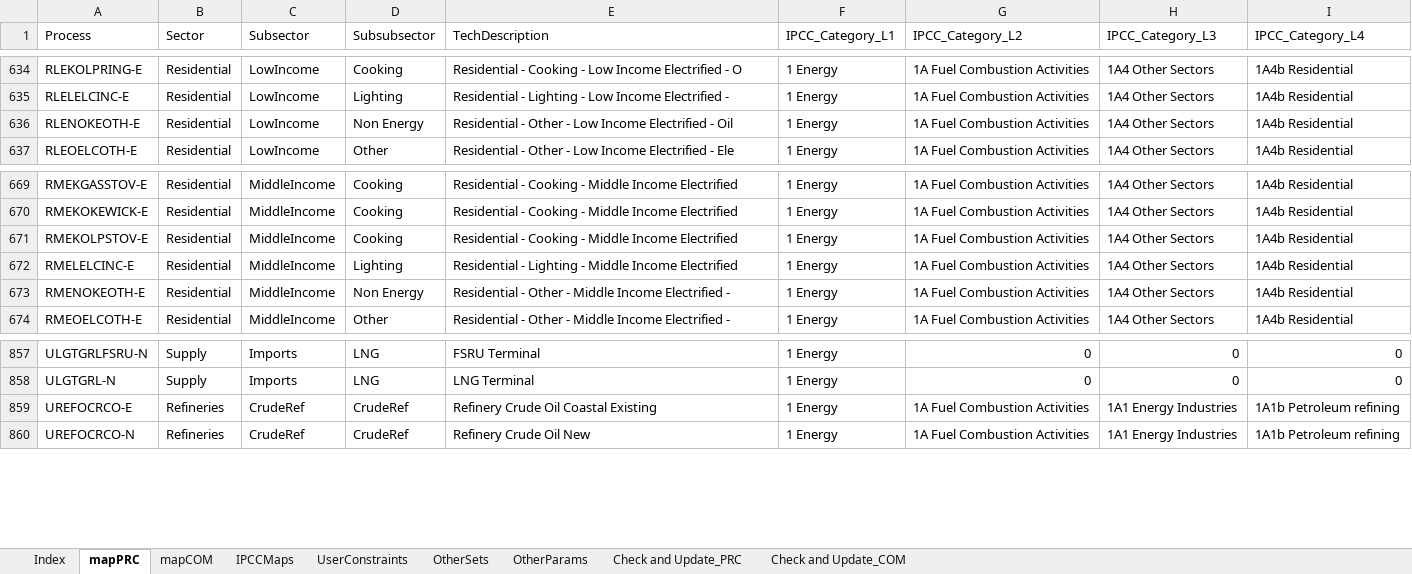
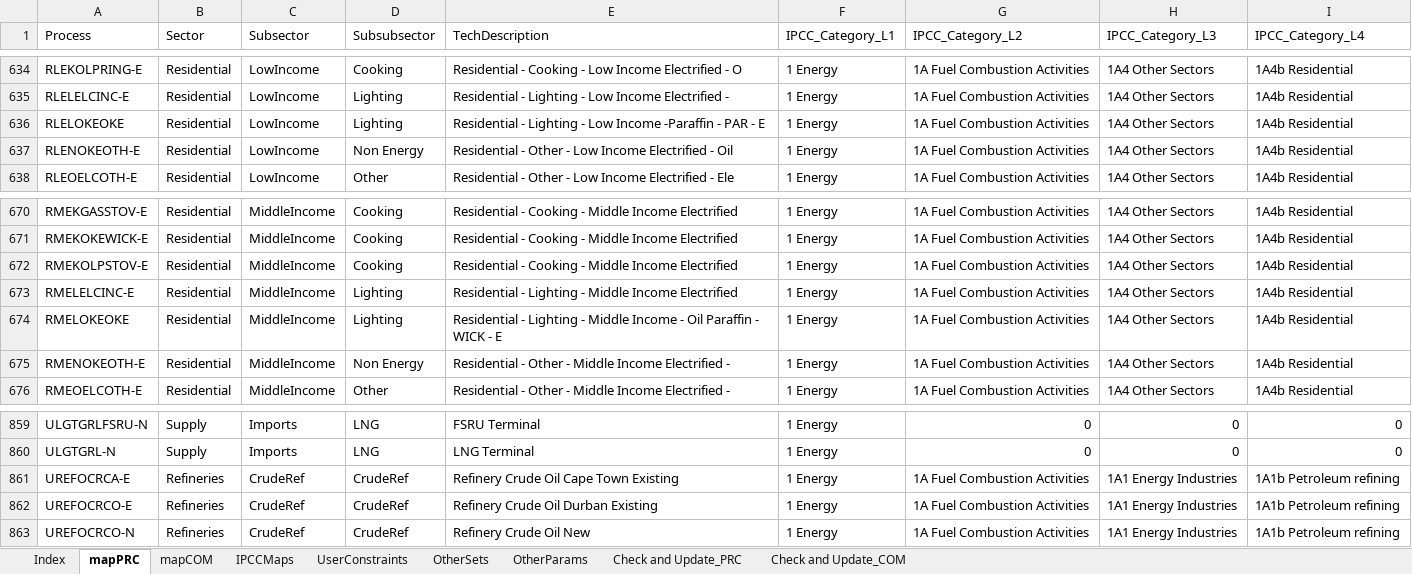
Before and after one commit to brunomerven/SATIMGE_Veda, an Excel workbook: SetsAndMaps/SetsAndMaps.xlsm, sheet mapPRC, drawn as a sheet; only a part is shown, gaps mark what is left out; values as stored, in another font and other column widths than the file's, no borders; conditional formats not drawn; addresses are those after the commit; the diff names each change by its address in the sheet, - before the commit and + after, or states it on an @@ line.

```diff
--- a/SetsAndMaps/SetsAndMaps.xlsm (sheet mapPRC)
+++ b/SetsAndMaps/SetsAndMaps.xlsm (sheet mapPRC)
+row 636: RLELOKEOKE | Residential | LowIncome | Lighting | Residential - Lighting - Low Income -Paraffin - PAR - E | 1 Energy | 1A Fuel Combustion Activities | 1A4 Other Sectors | 1A4b Residential
+row 674: RMELOKEOKE | Residential | MiddleIncome | Lighting | Residential - Lighting - Middle Income - Oil Paraffin - WICK - E | 1 Energy | 1A Fuel Combustion Activities | 1A4 Other Sectors | 1A4b Residential
+row 861: UREFOCRCA-E | Refineries | CrudeRef | CrudeRef | Refinery Crude Oil Cape Town Existing | 1 Energy | 1A Fuel Combustion Activities | 1A1 Energy Industries | 1A1b Petroleum refining
-E862 (TechDescription): Refinery Crude Oil Coastal Existing
+E862 (TechDescription): Refinery Crude Oil Durban Existing
```
Also changed, not shown: sheet Check and Update_PRC, sheet Check and Update_COM, sheet OtherSets, sheet mapCOM, formulas that keep their value, hidden cells.
